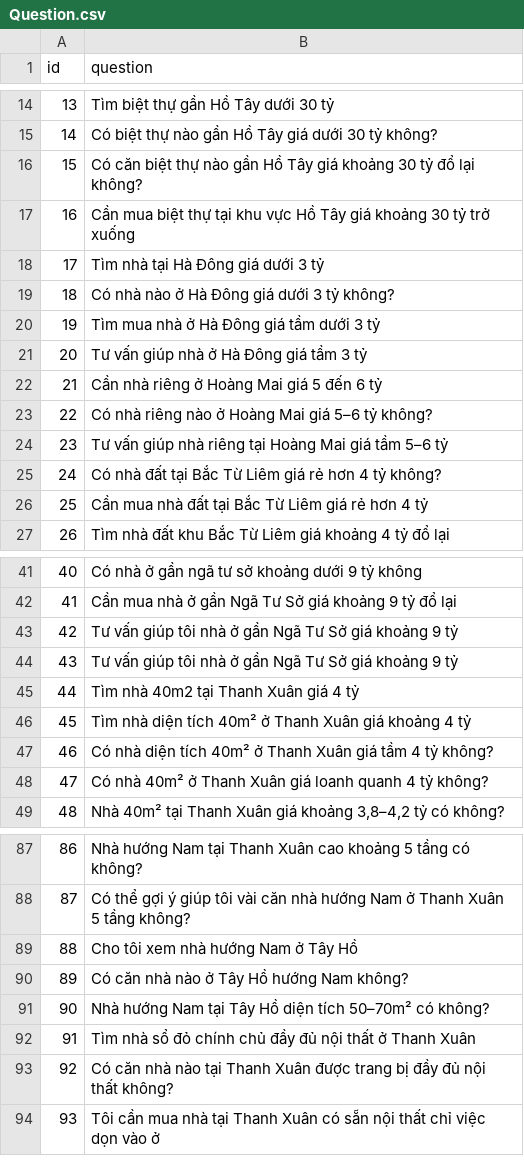
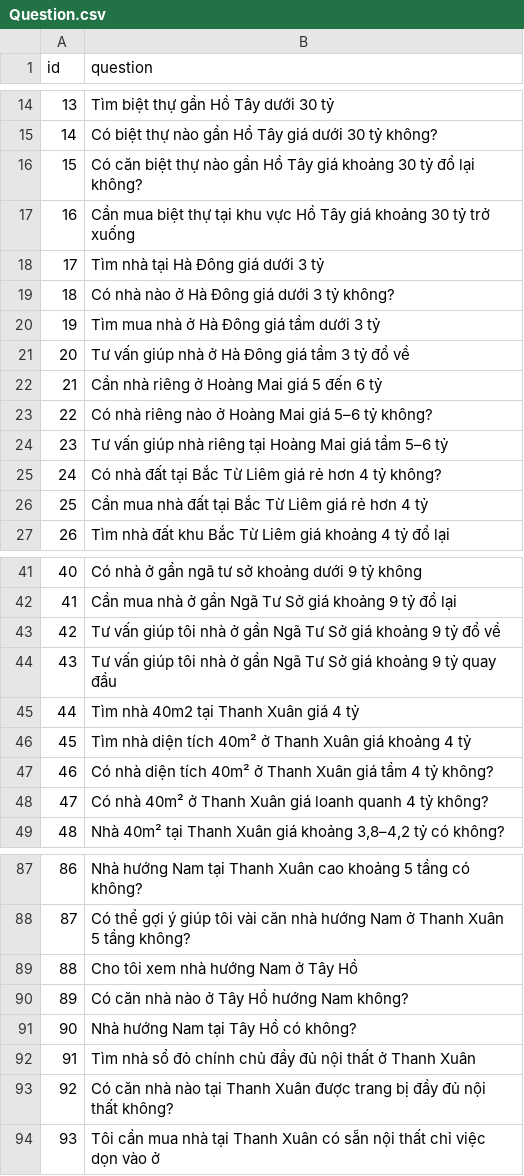
Before and after one commit to viethoang2809/LangChain_Hybrid_RAG, a CSV file: data/Question.csv, drawn as a sheet; only a part is shown, gaps mark what is left out.

```diff
--- a/data/Question.csv
+++ b/data/Question.csv
@@ -20,3 +20,3 @@ id,question
 "19","Tìm mua nhà ở Hà Đông giá tầm dưới 3 tỷ"
-"20","Tư vấn giúp nhà ở Hà Đông giá tầm 3 tỷ"
+"20","Tư vấn giúp nhà ở Hà Đông giá tầm 3 tỷ đổ về"
 "21","Cần nhà riêng ở Hoàng Mai giá 5 đến 6 tỷ"
@@ -42,4 +42,4 @@ id,question
 "41","Cần mua nhà ở gần Ngã Tư Sở giá khoảng 9 tỷ đổ lại"
-"42","Tư vấn giúp tôi nhà ở gần Ngã Tư Sở giá khoảng 9 tỷ"
-"43","Tư vấn giúp tôi nhà ở gần Ngã Tư Sở giá khoảng 9 tỷ"
+"42","Tư vấn giúp tôi nhà ở gần Ngã Tư Sở giá khoảng 9 tỷ đổ về"
+"43","Tư vấn giúp tôi nhà ở gần Ngã Tư Sở giá khoảng 9 tỷ quay đầu"
 "44","Tìm nhà 40m2 tại Thanh Xuân giá 4 tỷ"
@@ -90,3 +90,3 @@ id,question
 "89","Có căn nhà nào ở Tây Hồ hướng Nam không?"
-"90","Nhà hướng Nam tại Tây Hồ diện tích 50–70m² có không?"
+"90","Nhà hướng Nam tại Tây Hồ có không?"
 "91","Tìm nhà sổ đỏ chính chủ đầy đủ nội thất ở Thanh Xuân"
```
Also changed, not shown: 7 other files.
